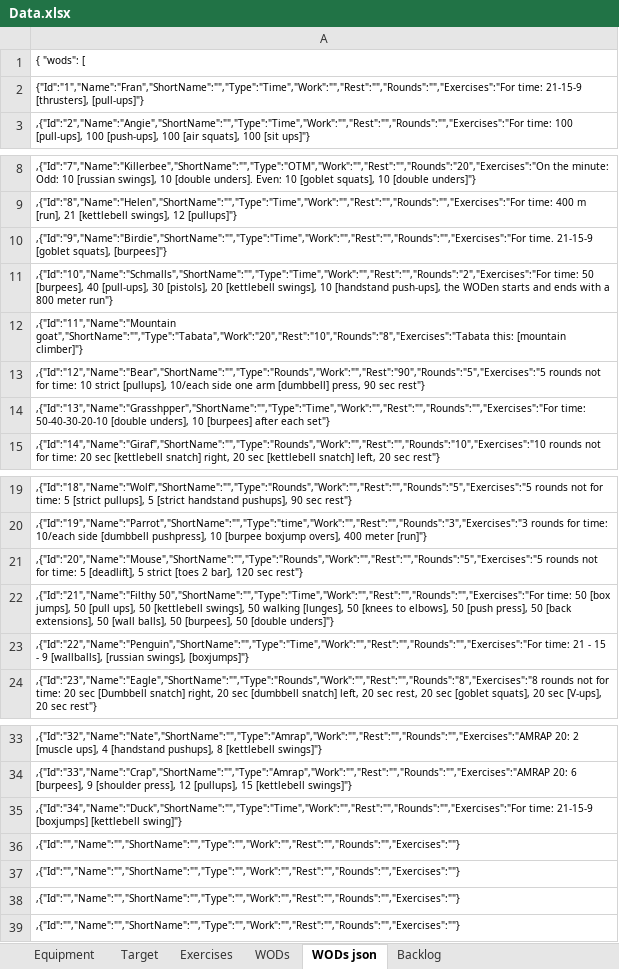
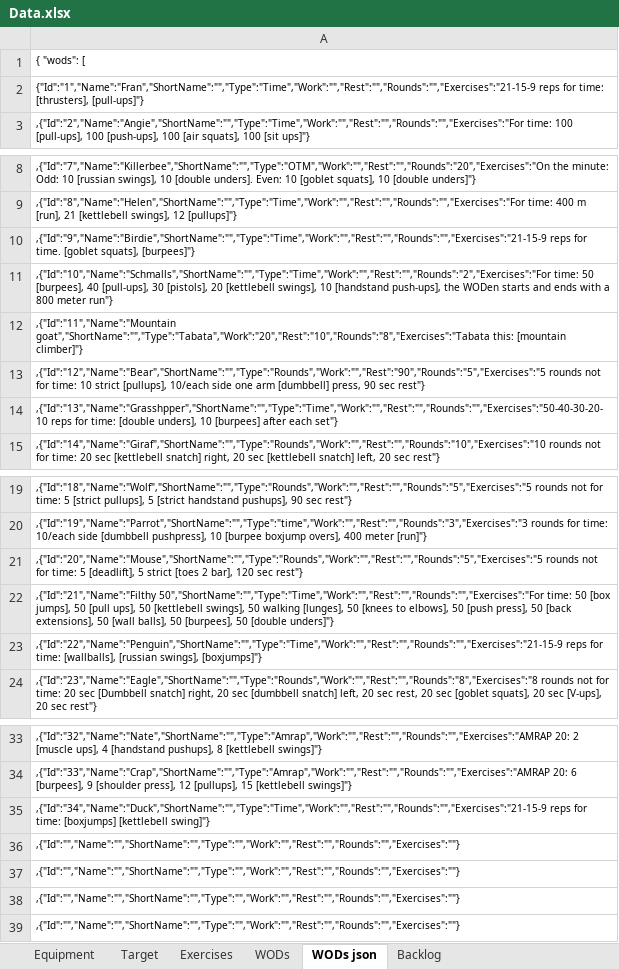
Before and after one commit to RabenErland/ProjectCrossFit, an Excel workbook: LocalFiles/data/Data.xlsx, sheet WODs json, drawn as a sheet; only a part is shown, gaps mark what is left out; values as stored, in another font and other column widths than the file's, no borders; the diff names each change by its address in the sheet, - before the commit and + after, or states it on an @@ line.

Commit message:
Added exercises - WIP does not work

```diff
--- a/LocalFiles/data/Data.xlsx (sheet WODs json)
+++ b/LocalFiles/data/Data.xlsx (sheet WODs json)
-A2: {"Id":"1","Name":"Fran","ShortName":"","Type":"Time","Work":"","Rest":"","Rounds":"","Exercises":"For time: 21-15-9 [thrusters], [pull-ups]"}
+A2: {"Id":"1","Name":"Fran","ShortName":"","Type":"Time","Work":"","Rest":"","Rounds":"","Exercises":"21-15-9 reps for time: [thrusters], [pull-ups]"}
-A10: ,{"Id":"9","Name":"Birdie","ShortName":"","Type":"Time","Work":"","Rest":"","Rounds":"","Exercises":"For time. 21-15-9 [goblet squats],…
+A10: ,{"Id":"9","Name":"Birdie","ShortName":"","Type":"Time","Work":"","Rest":"","Rounds":"","Exercises":"21-15-9 reps for time. [goblet squats],…
-A14: ,{"Id":"13","Name":"Grasshpper","ShortName":"","Type":"Time","Work":"","Rest":"","Rounds":"","Exercises":"For time: 50-40-30-20-10 [double unders],…
+A14: ,{"Id":"13","Name":"Grasshpper","ShortName":"","Type":"Time","Work":"","Rest":"","Rounds":"","Exercises":"50-40-30-20-10 reps for time: [double unders],…
-A23: ,{"Id":"22","Name":"Penguin","ShortName":"","Type":"Time","Work":"","Rest":"","Rounds":"","Exercises":"For time: 21 - 15 - 9 [wallballs], [russian…
+A23: ,{"Id":"22","Name":"Penguin","ShortName":"","Type":"Time","Work":"","Rest":"","Rounds":"","Exercises":"21-15-9 reps for time: [wallballs], [russian…
-A35: ,{"Id":"34","Name":"Duck","ShortName":"","Type":"Time","Work":"","Rest":"","Rounds":"","Exercises":"For time: 21-15-9 [boxjumps] [kettlebell…
+A35: ,{"Id":"34","Name":"Duck","ShortName":"","Type":"Time","Work":"","Rest":"","Rounds":"","Exercises":"21-15-9 reps for time: [boxjumps] [kettlebell…
```
Also changed, not shown: sheet Exercises, sheet WODs, formulas that keep their value, 9 other files.
